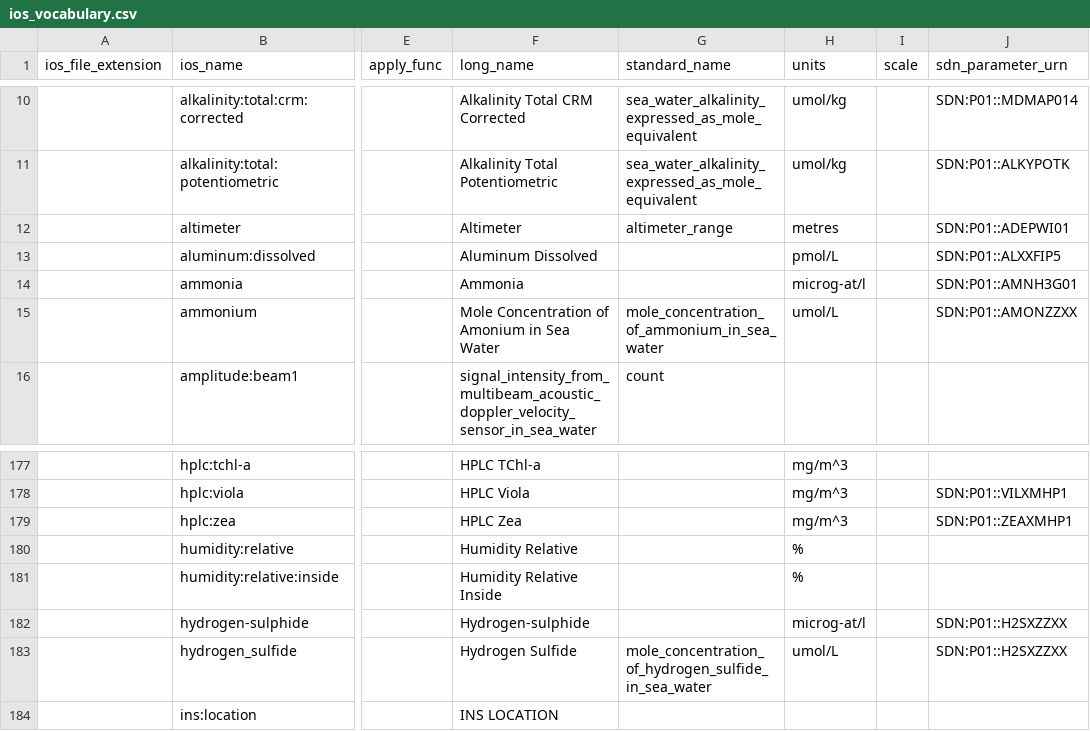
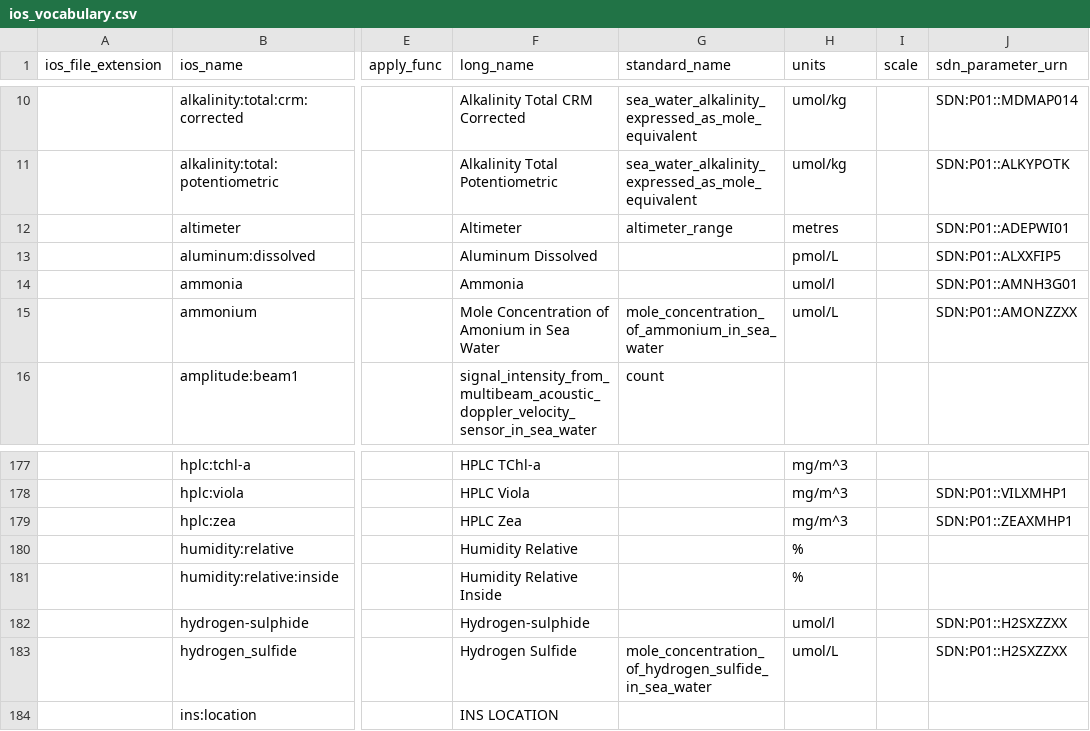
Before and after one commit to cioos-siooc/cioos-siooc_data_transform, a CSV file: cioos_data_transform/cioos_data_transform/utils/ios_vocabulary.csv, drawn as a sheet; only a part is shown, gaps mark what is left out; the diff covers the shown part only; the diff names each change by its address in the sheet, - before the commit and + after, or states it on an @@ line.

Commit message:
regroup all nutrients for microg-at/L = ug-at/L -> umolL

```diff
--- a/cioos_data_transform/cioos_data_transform/utils/ios_vocabulary.csv
+++ b/cioos_data_transform/cioos_data_transform/utils/ios_vocabulary.csv
-H14 (units): microg-at/l
+H14 (units): umol/l
-H182 (units): microg-at/l
+H182 (units): umol/l
```
Also changed, not shown: 9 removed rows and 7 edited cells elsewhere in this file.
